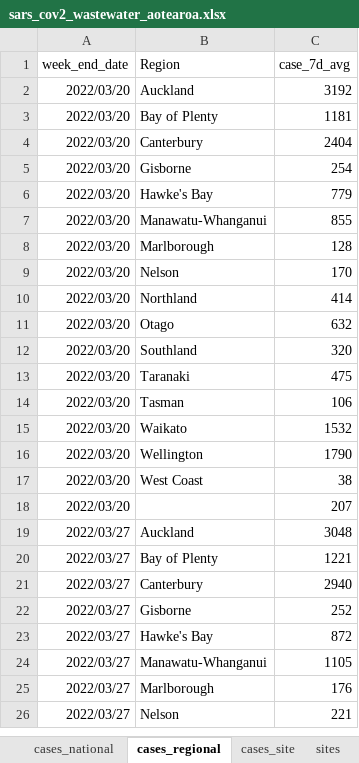
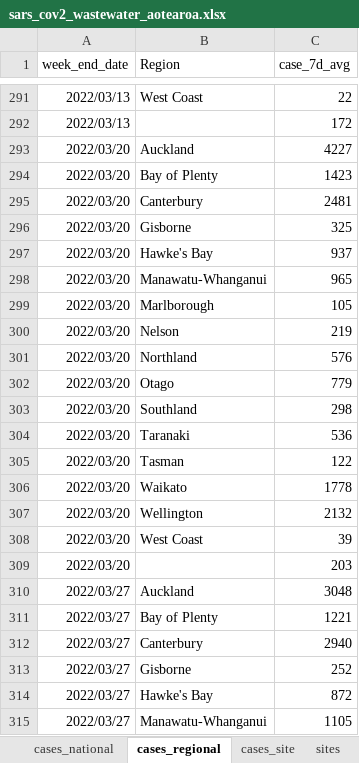
Before and after one commit to ESR-NZ/covid_in_wastewater, an Excel workbook: data/sars_cov2_wastewater_aotearoa.xlsx, sheet cases_regional, drawn as a sheet; only a part is shown, gaps mark what is left out; the shorter side is filled out with more unchanged rows; values as stored, in another font and other column widths than the file's, no borders; table styles not drawn; addresses are those after the commit; the diff covers the shown part only; the diff names each change by its address in the sheet, - before the commit and + after, or states it on an @@ line.

```diff
--- a/data/sars_cov2_wastewater_aotearoa.xlsx (sheet cases_regional)
+++ b/data/sars_cov2_wastewater_aotearoa.xlsx (sheet cases_regional)
+row 291: 2022/03/13 | West Coast | 22
+row 292: 2022/03/13 |  | 172
-C293 (case_7d_avg): 3192
+C293 (case_7d_avg): 4227
-C294 (case_7d_avg): 1181
+C294 (case_7d_avg): 1423
-C295 (case_7d_avg): 2404
+C295 (case_7d_avg): 2481
-C296 (case_7d_avg): 254
+C296 (case_7d_avg): 325
-C297 (case_7d_avg): 779
+C297 (case_7d_avg): 937
-C298 (case_7d_avg): 855
+C298 (case_7d_avg): 965
-C299 (case_7d_avg): 128
+C299 (case_7d_avg): 105
-C300 (case_7d_avg): 170
+C300 (case_7d_avg): 219
-C301 (case_7d_avg): 414
+C301 (case_7d_avg): 576
-C302 (case_7d_avg): 632
+C302 (case_7d_avg): 779
-C303 (case_7d_avg): 320
+C303 (case_7d_avg): 298
-C304 (case_7d_avg): 475
+C304 (case_7d_avg): 536
-C305 (case_7d_avg): 106
+C305 (case_7d_avg): 122
-C306 (case_7d_avg): 1532
+C306 (case_7d_avg): 1778
-C307 (case_7d_avg): 1790
+C307 (case_7d_avg): 2132
-C308 (case_7d_avg): 38
+C308 (case_7d_avg): 39
-C309 (case_7d_avg): 207
+C309 (case_7d_avg): 203
```
Also changed, not shown: 391 added rows and 7 edited cells elsewhere in this sheet, sheet ww_data_all, sheet ww_site, sheet cases_site, sheet ww_regional, sheet ww_national, sheet sites, 2 more sheets, 9 other files.
